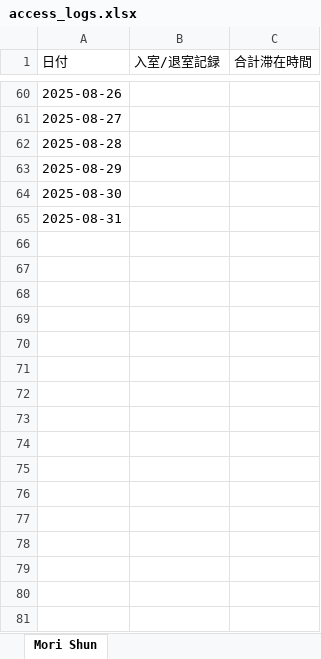
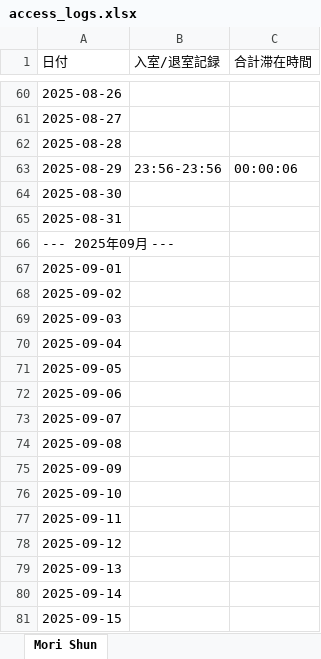
Before and after one commit to sumdayo/RaspberryPi-AccessControl, an Excel workbook: access_logs.xlsx, sheet Mori Shun, drawn as a sheet; only a part is shown, gaps mark what is left out; values as stored, in another font and other column widths than the file's, no borders; the diff covers the shown part only; the diff names each change by its address in the sheet, - before the commit and + after, or states it on an @@ line.

```diff
--- a/access_logs.xlsx (sheet Mori Shun)
+++ b/access_logs.xlsx (sheet Mori Shun)
-B63 (入室/退室記録): (empty)
+B63 (入室/退室記録): 23:56-23:56
-C63 (合計滞在時間): (empty)
+C63 (合計滞在時間): 00:00:06
+row 66: --- 2025年09月 ---
+row 67: 2025-09-01
+row 68: 2025-09-02
+row 69: 2025-09-03
+row 70: 2025-09-04
+row 71: 2025-09-05
+row 72: 2025-09-06
+row 73: 2025-09-07
+row 74: 2025-09-08
+row 75: 2025-09-09
+row 76: 2025-09-10
+row 77: 2025-09-11
+row 78: 2025-09-12
+row 79: 2025-09-13
+row 80: 2025-09-14
+row 81: 2025-09-15
```
Also changed, not shown: 15 added rows and 1 edited cell elsewhere in this sheet, sheet 谷口, sheet ひゅうが, sheet りょうすけ, sheet Taniguchi(Student_card), sheet あつや, 3 other files.
